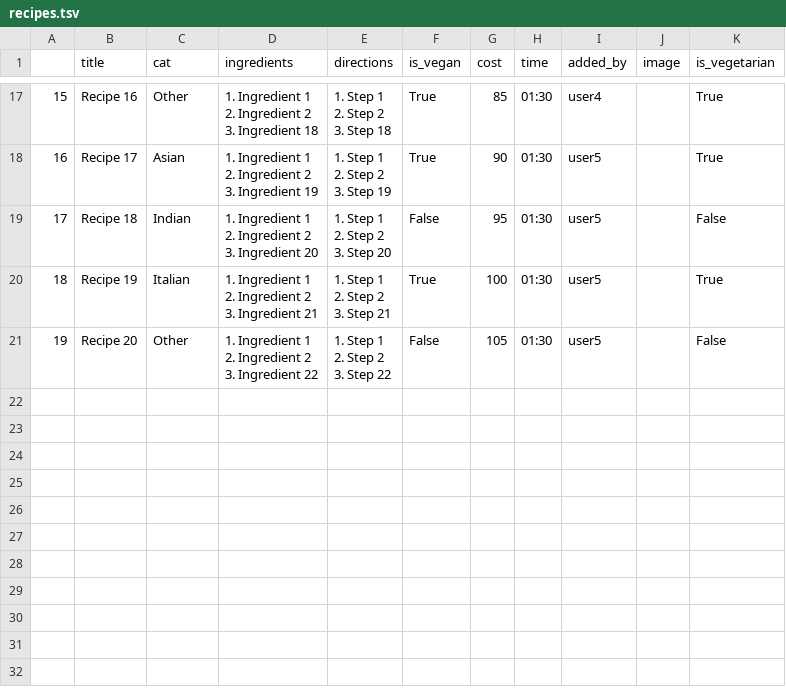
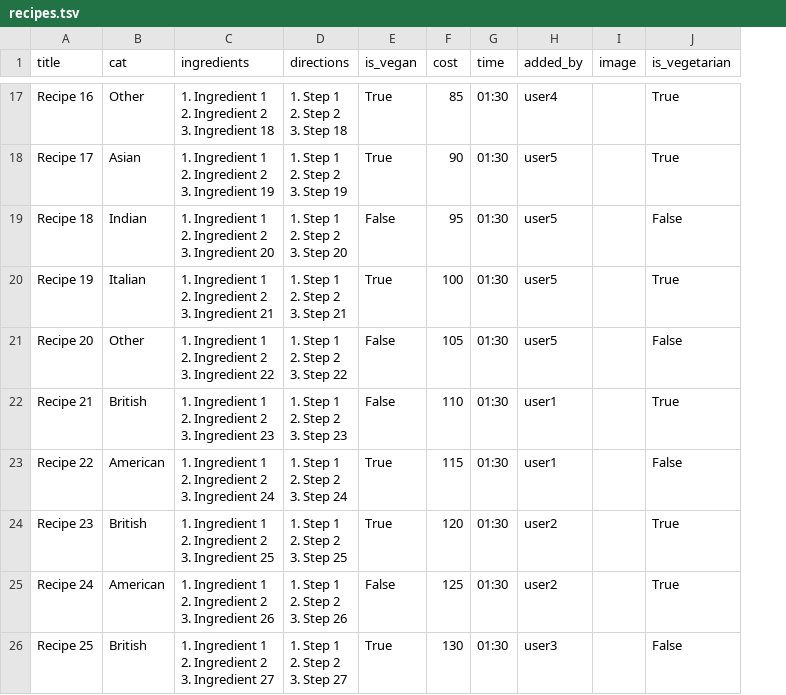
Before and after one commit to LewisTrundle/ratemyrecipe, a TSV file: recipes.tsv, drawn as a sheet; only a part is shown, gaps mark what is left out; removed rows and columns are numbered as before the commit, all else as after; ↵ is a line break in a cell; the diff covers the shown part only; the diff names each change by its address in the sheet, - before the commit and + after, or states it on an @@ line.

Commit message:
added British and American to population script

```diff
--- a/recipes.tsv
+++ b/recipes.tsv
-column A, rows 17-21: 15 | 16 | 17 | 18 | 19
+row 22: Recipe 21 | British | 1. Ingredient 1 ↵ 2. Ingredient 2 ↵ 3. Ingredient 23 | 1. Step 1 ↵ 2. Step 2 ↵ 3. Step 23 | False | 110 | 01:30 | user1 |  | True
+row 23: Recipe 22 | American | 1. Ingredient 1 ↵ 2. Ingredient 2 ↵ 3. Ingredient 24 | 1. Step 1 ↵ 2. Step 2 ↵ 3. Step 24 | True | 115 | 01:30 | user1 |  | False
+row 24: Recipe 23 | British | 1. Ingredient 1 ↵ 2. Ingredient 2 ↵ 3. Ingredient 25 | 1. Step 1 ↵ 2. Step 2 ↵ 3. Step 25 | True | 120 | 01:30 | user2 |  | True
+row 25: Recipe 24 | American | 1. Ingredient 1 ↵ 2. Ingredient 2 ↵ 3. Ingredient 26 | 1. Step 1 ↵ 2. Step 2 ↵ 3. Step 26 | False | 125 | 01:30 | user2 |  | True
+row 26: Recipe 25 | British | 1. Ingredient 1 ↵ 2. Ingredient 2 ↵ 3. Ingredient 27 | 1. Step 1 ↵ 2. Step 2 ↵ 3. Step 27 | True | 130 | 01:30 | user3 |  | False
```
Also changed, not shown: 5 added rows elsewhere in this file.
